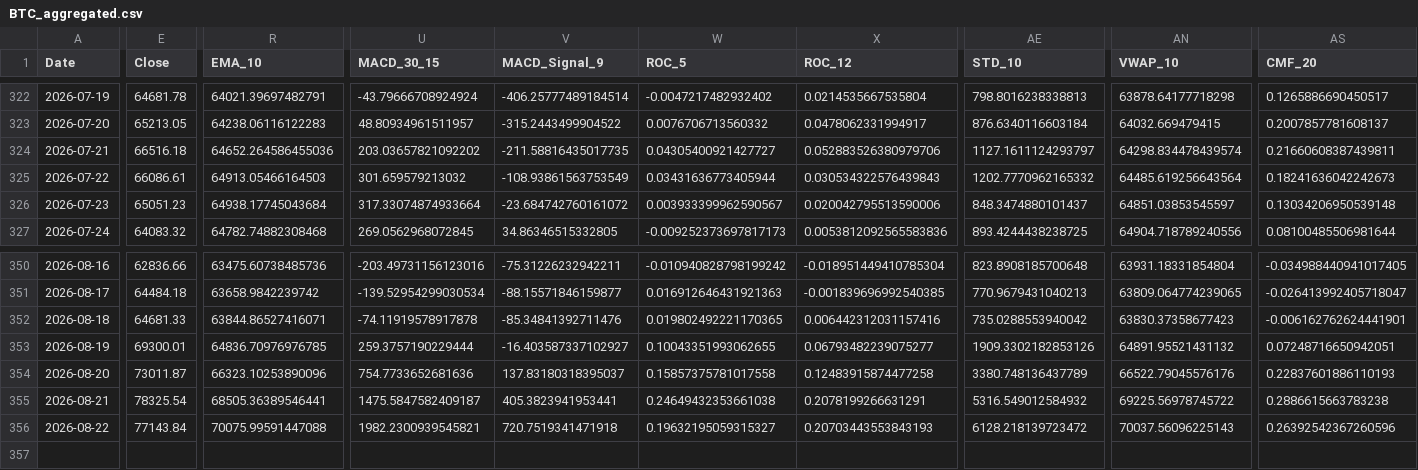
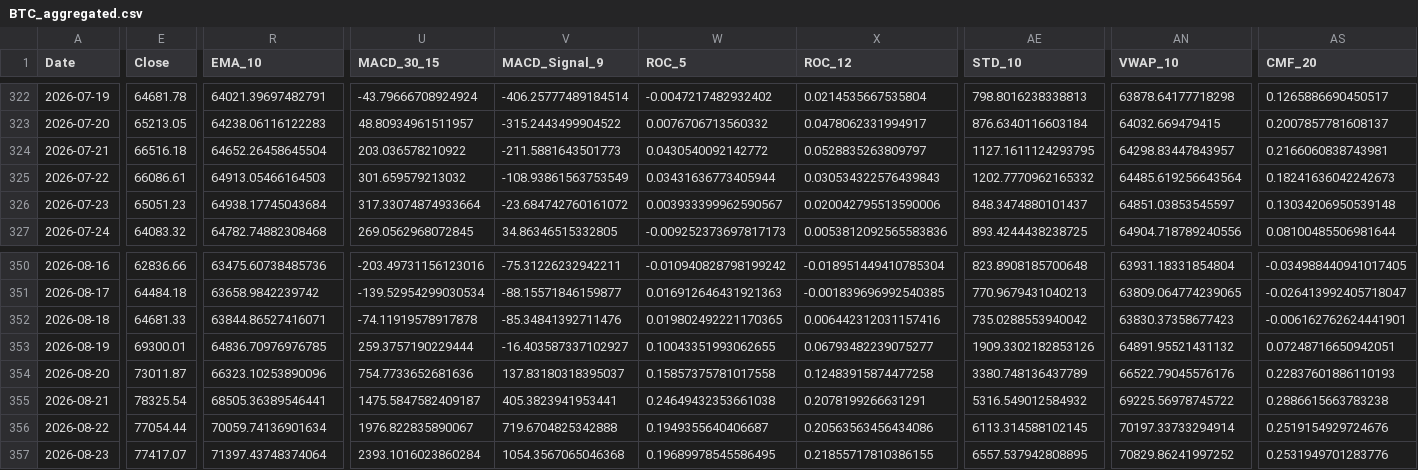
Before and after one commit to JintaoLiuorJoey/coinbase-ohlcv-data, a CSV file: data/BTC_aggregated.csv, drawn as a sheet; only a part is shown, gaps mark what is left out; rows hold the shown columns only; the diff covers the shown part only; the diff names each change by its address in the sheet, - before the commit and + after, or states it on an @@ line.

```diff
--- a/data/BTC_aggregated.csv
+++ b/data/BTC_aggregated.csv
-R324 (EMA_10): 64652.264586455036
+R324 (EMA_10): 64652.26458645504
-U324 (MACD_30_15): 203.03657821092202
+U324 (MACD_30_15): 203.036578210922
-V324 (MACD_Signal_9): -211.58816435017735
+V324 (MACD_Signal_9): -211.5881643501773
-W324 (ROC_5): 0.04305400921427727
+W324 (ROC_5): 0.0430540092142772
-X324 (ROC_12): 0.052883526380979706
+X324 (ROC_12): 0.0528835263809797
-AE324 (STD_10): 1127.1611124293797
+AE324 (STD_10): 1127.1611124293795
-AN324 (VWAP_10): 64298.834478439574
+AN324 (VWAP_10): 64298.83447843957
-AS324 (CMF_20): 0.21660608387439811
+AS324 (CMF_20): 0.2166060838743981
-E356 (Close): 77143.84
+E356 (Close): 77054.44
-R356 (EMA_10): 70075.99591447088
+R356 (EMA_10): 70059.74136901634
-U356 (MACD_30_15): 1982.2300939545821
+U356 (MACD_30_15): 1976.822835890067
-V356 (MACD_Signal_9): 720.7519341471918
+V356 (MACD_Signal_9): 719.6704825342888
-W356 (ROC_5): 0.19632195059315327
+W356 (ROC_5): 0.1949355640406687
-X356 (ROC_12): 0.20703443553843193
+X356 (ROC_12): 0.20563563456434086
-AE356 (STD_10): 6128.218139723472
+AE356 (STD_10): 6113.314588102145
-AN356 (VWAP_10): 70037.56096225143
+AN356 (VWAP_10): 70197.33733294914
-AS356 (CMF_20): 0.26392542367260596
+AS356 (CMF_20): 0.2519154929724676
+row 357: 2026-08-23 | 77417.07 | 71397.43748374064 | 2393.1016023860284 | 1054.3567065046368 | 0.19689978545586495 | 0.21855717810386155 | 6557.537942808895 | 70829.86241997252 | 0.2531949701283776
```
Also changed, not shown: 27 edited cells elsewhere in this file, data/ETH_aggregated.csv, data/XRP_aggregated.csv.
